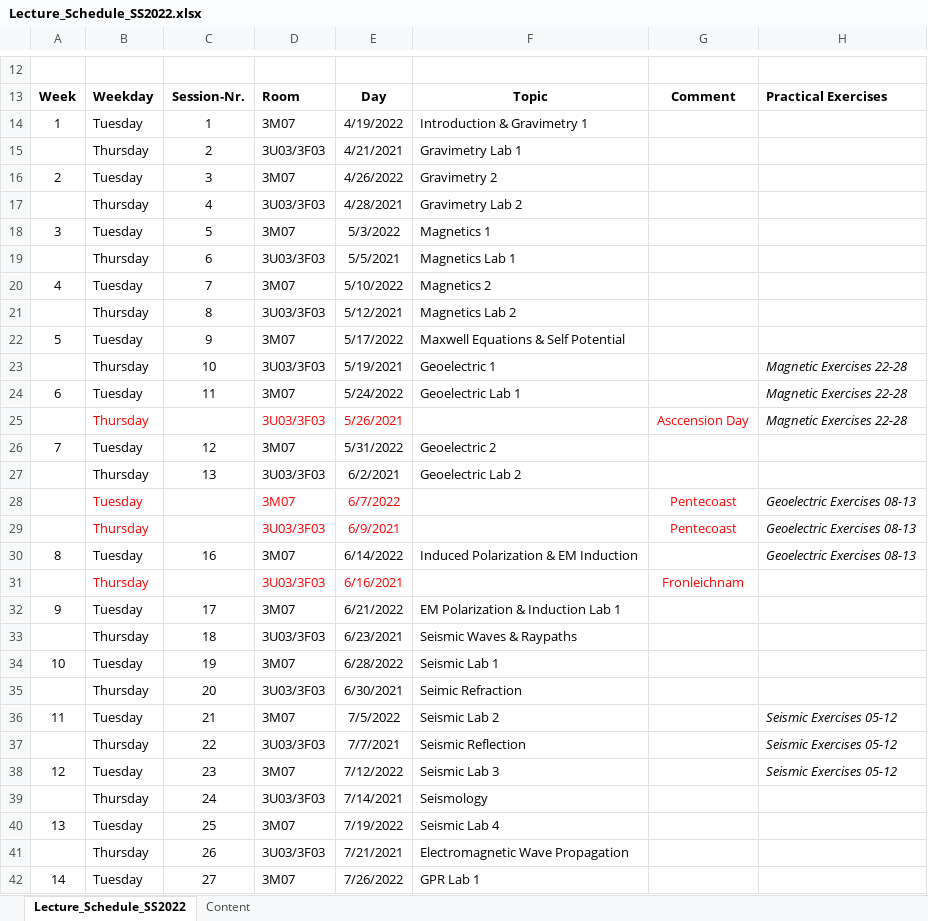
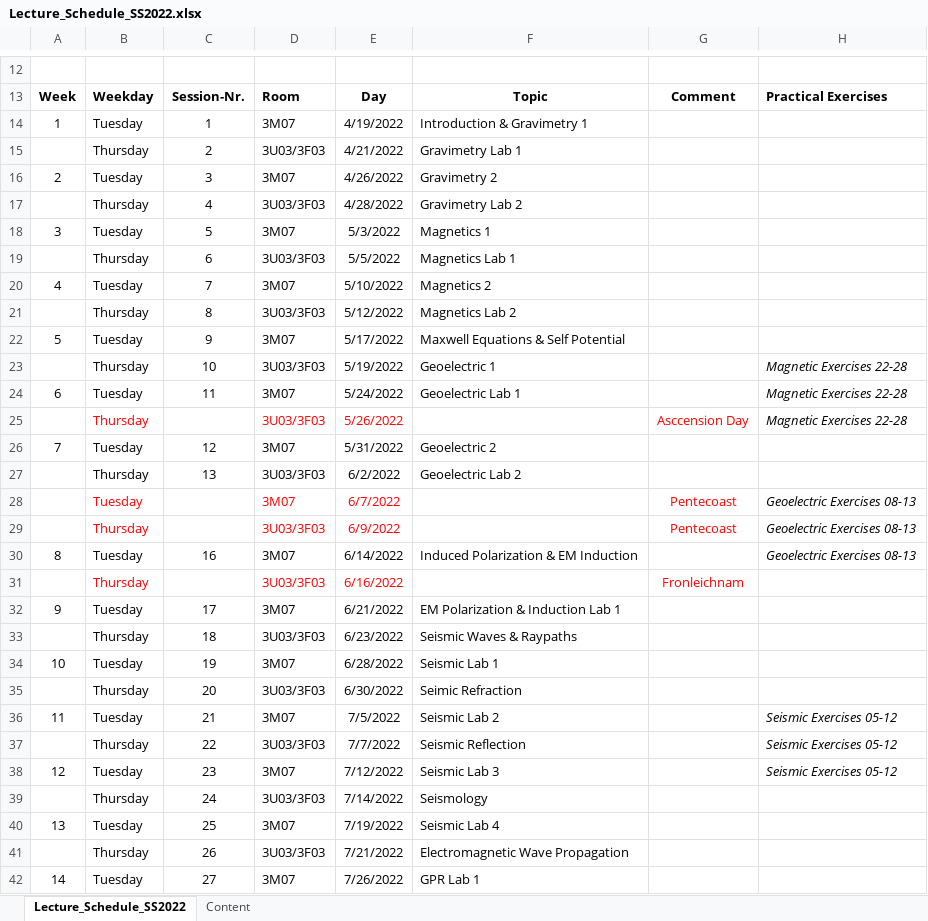
Before and after one commit to rdrews-dev/Geophysics_SS2022, an Excel workbook: Logistics/LectureSchedule/Lecture_Schedule_SS2022.xlsx, sheet Lecture_Schedule_SS2022, drawn as a sheet; only a part is shown, gaps mark what is left out; values as stored, in another font and other column widths than the file's, no borders; the diff covers the shown part only; the diff names each change by its address in the sheet, - before the commit and + after, or states it on an @@ line.

```diff
--- a/Logistics/LectureSchedule/Lecture_Schedule_SS2022.xlsx (sheet Lecture_Schedule_SS2022)
+++ b/Logistics/LectureSchedule/Lecture_Schedule_SS2022.xlsx (sheet Lecture_Schedule_SS2022)
-E15: 4/21/2021
+E15: 4/21/2022
-E17: 4/28/2021
+E17: 4/28/2022
-E19: 5/5/2021
+E19: 5/5/2022
-E21: 5/12/2021
+E21: 5/12/2022
-E23: 5/19/2021
+E23: 5/19/2022
-E25: 5/26/2021
+E25: 5/26/2022
-E27: 6/2/2021
+E27: 6/2/2022
-E29: 6/9/2021
+E29: 6/9/2022
-E31: 6/16/2021
+E31: 6/16/2022
-E33: 6/23/2021
+E33: 6/23/2022
-E35: 6/30/2021
+E35: 6/30/2022
-E37: 7/7/2021
+E37: 7/7/2022
-E39: 7/14/2021
+E39: 7/14/2022
-E41: 7/21/2021
+E41: 7/21/2022
```
Also changed, not shown: 2 edited cells elsewhere in this sheet, 25 other files.
